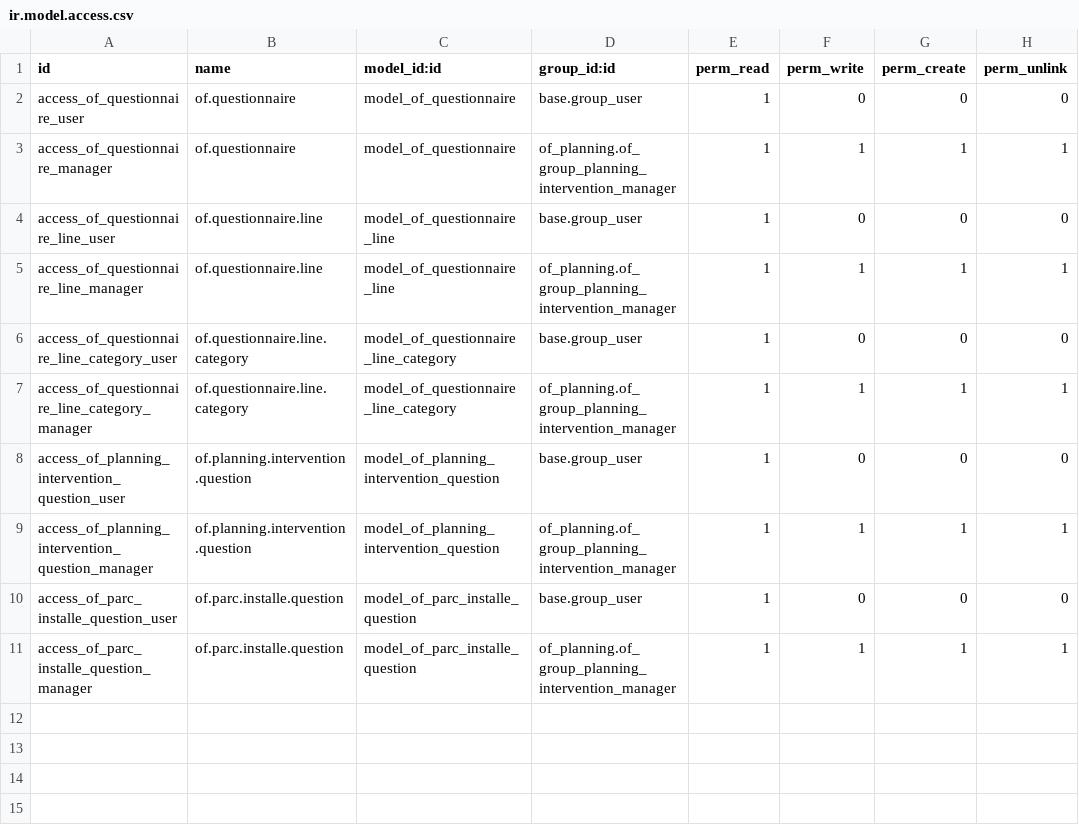
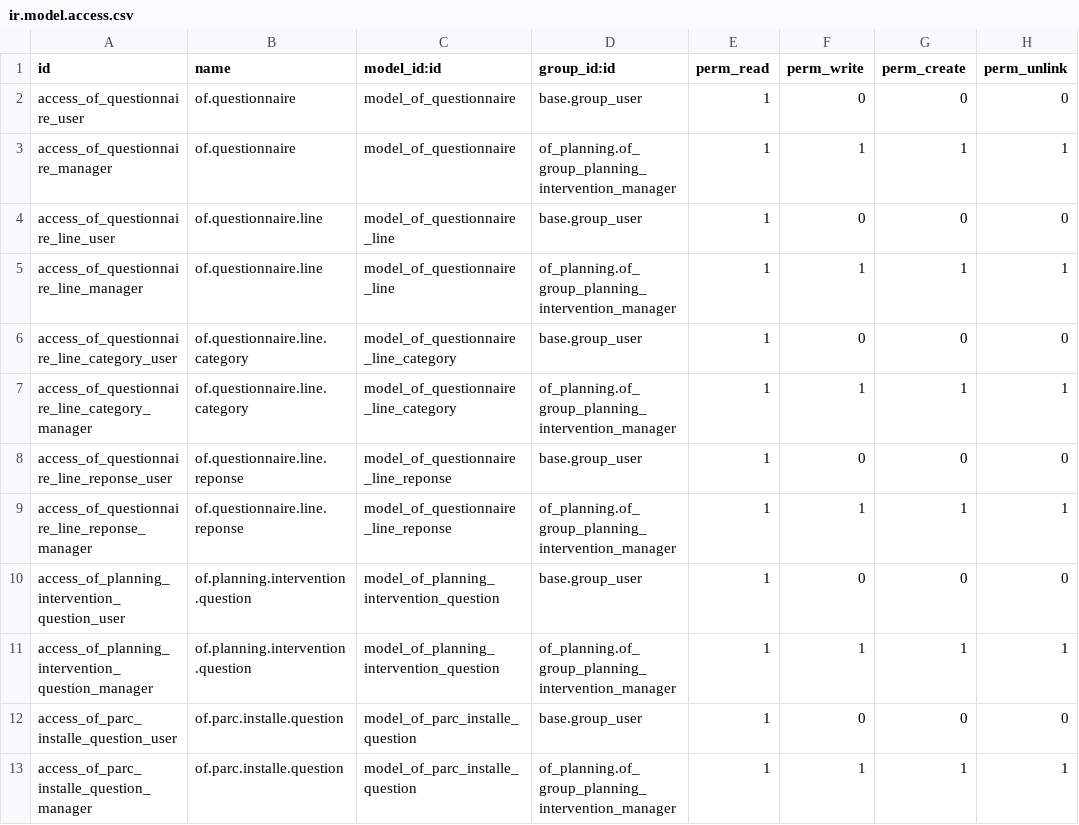
Before and after one commit to odof/openfire, a CSV file: of_questionnaire/security/ir.model.access.csv, drawn as a sheet.

Commit message:
of_questionnaire : Ajout d'un bouton pour répondre aux questions sur interventions + modifications générale de la présentation des questions

```diff
--- a/of_questionnaire/security/ir.model.access.csv
+++ b/of_questionnaire/security/ir.model.access.csv
@@ -7,2 +7,4 @@
 "access_of_questionnaire_line_category_manager","of.questionnaire.line.category","model_of_questionnaire_line_category","of_planning.of_group_planning_intervention_manager",1,1,1,1
+"access_of_questionnaire_line_reponse_user","of.questionnaire.line.reponse","model_of_questionnaire_line_reponse","base.group_user",1,0,0,0
+"access_of_questionnaire_line_reponse_manager","of.questionnaire.line.reponse","model_of_questionnaire_line_reponse","of_planning.of_group_planning_intervention_manager",1,1,1,1
 "access_of_planning_intervention_question_user","of.planning.intervention.question","model_of_planning_intervention_question","base.group_user",1,0,0,0
```
Also changed, not shown: 7 other files.
